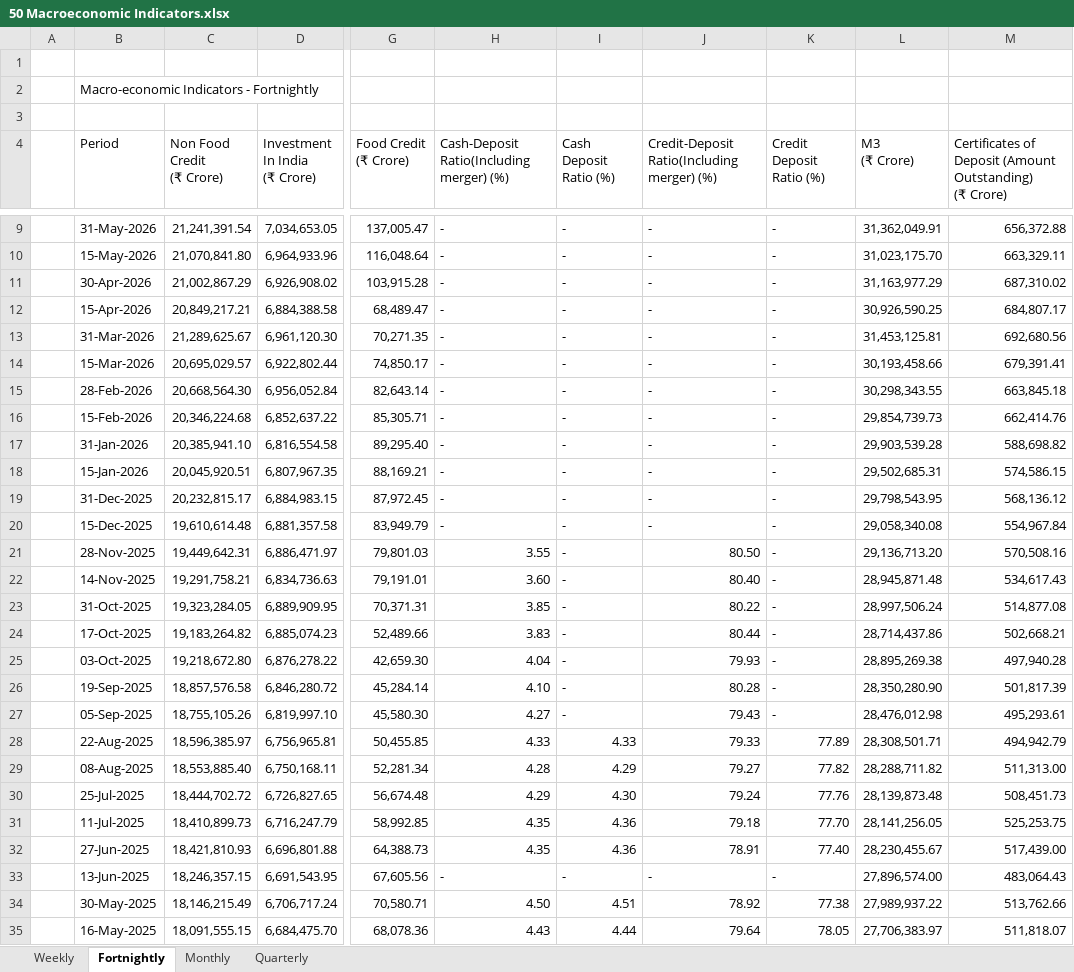
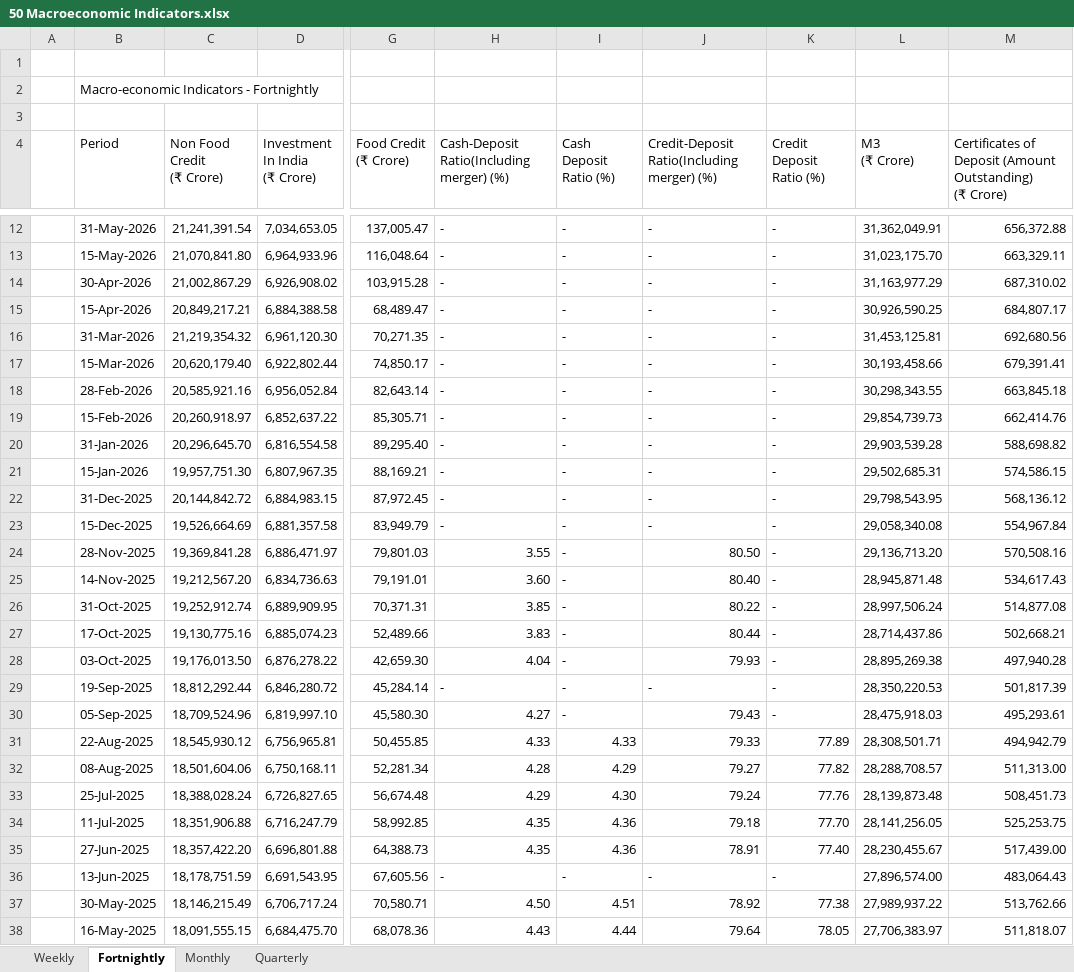
Before and after one commit to VigneshAlagappan/equity-research-assistant, an Excel workbook: data/raw/_macro/rbi/50 Macroeconomic Indicators.xlsx, sheet Fortnightly, drawn as a sheet; only a part is shown, gaps mark what is left out; values as stored, in another font and other column widths than the file's, no cell formats; addresses are those after the commit; the diff covers the shown part only; the diff names each change by its address in the sheet, - before the commit and + after, or states it on an @@ line.

```diff
--- a/data/raw/_macro/rbi/50 Macroeconomic Indicators.xlsx (sheet Fortnightly)
+++ b/data/raw/_macro/rbi/50 Macroeconomic Indicators.xlsx (sheet Fortnightly)
-C16 (Non Food Credit (₹ Crore)): 21,289,625.67
+C16 (Non Food Credit (₹ Crore)): 21,219,354.32
-C17 (Non Food Credit (₹ Crore)): 20,695,029.57
+C17 (Non Food Credit (₹ Crore)): 20,620,179.40
-C18 (Non Food Credit (₹ Crore)): 20,668,564.30
+C18 (Non Food Credit (₹ Crore)): 20,585,921.16
-C19 (Non Food Credit (₹ Crore)): 20,346,224.68
+C19 (Non Food Credit (₹ Crore)): 20,260,918.97
-C20 (Non Food Credit (₹ Crore)): 20,385,941.10
+C20 (Non Food Credit (₹ Crore)): 20,296,645.70
-C21 (Non Food Credit (₹ Crore)): 20,045,920.51
+C21 (Non Food Credit (₹ Crore)): 19,957,751.30
-C22 (Non Food Credit (₹ Crore)): 20,232,815.17
+C22 (Non Food Credit (₹ Crore)): 20,144,842.72
-C23 (Non Food Credit (₹ Crore)): 19,610,614.48
+C23 (Non Food Credit (₹ Crore)): 19,526,664.69
-C24 (Non Food Credit (₹ Crore)): 19,449,642.31
+C24 (Non Food Credit (₹ Crore)): 19,369,841.28
-C25 (Non Food Credit (₹ Crore)): 19,291,758.21
+C25 (Non Food Credit (₹ Crore)): 19,212,567.20
-C26 (Non Food Credit (₹ Crore)): 19,323,284.05
+C26 (Non Food Credit (₹ Crore)): 19,252,912.74
-C27 (Non Food Credit (₹ Crore)): 19,183,264.82
+C27 (Non Food Credit (₹ Crore)): 19,130,775.16
-C28 (Non Food Credit (₹ Crore)): 19,218,672.80
+C28 (Non Food Credit (₹ Crore)): 19,176,013.50
-C29 (Non Food Credit (₹ Crore)): 18,857,576.58
+C29 (Non Food Credit (₹ Crore)): 18,812,292.44
-H29: 4.10
+H29: -
-J29: 80.28
+J29: -
-L29 (M3 (₹ Crore)): 28,350,280.90
+L29 (M3 (₹ Crore)): 28,350,220.53
-C30 (Non Food Credit (₹ Crore)): 18,755,105.26
+C30 (Non Food Credit (₹ Crore)): 18,709,524.96
-L30 (M3 (₹ Crore)): 28,476,012.98
+L30 (M3 (₹ Crore)): 28,475,918.03
-C31 (Non Food Credit (₹ Crore)): 18,596,385.97
+C31 (Non Food Credit (₹ Crore)): 18,545,930.12
-C32 (Non Food Credit (₹ Crore)): 18,553,885.40
+C32 (Non Food Credit (₹ Crore)): 18,501,604.06
-L32 (M3 (₹ Crore)): 28,288,711.82
+L32 (M3 (₹ Crore)): 28,288,708.57
-C33 (Non Food Credit (₹ Crore)): 18,444,702.72
+C33 (Non Food Credit (₹ Crore)): 18,388,028.24
-C34 (Non Food Credit (₹ Crore)): 18,410,899.73
+C34 (Non Food Credit (₹ Crore)): 18,351,906.88
-C35 (Non Food Credit (₹ Crore)): 18,421,810.93
+C35 (Non Food Credit (₹ Crore)): 18,357,422.20
-C36 (Non Food Credit (₹ Crore)): 18,246,357.15
+C36 (Non Food Credit (₹ Crore)): 18,178,751.59
```
Also changed, not shown: 3 added rows and 7 edited cells elsewhere in this sheet, sheet Monthly, sheet Weekly, sheet Quarterly, cell formats, 3 other files.
